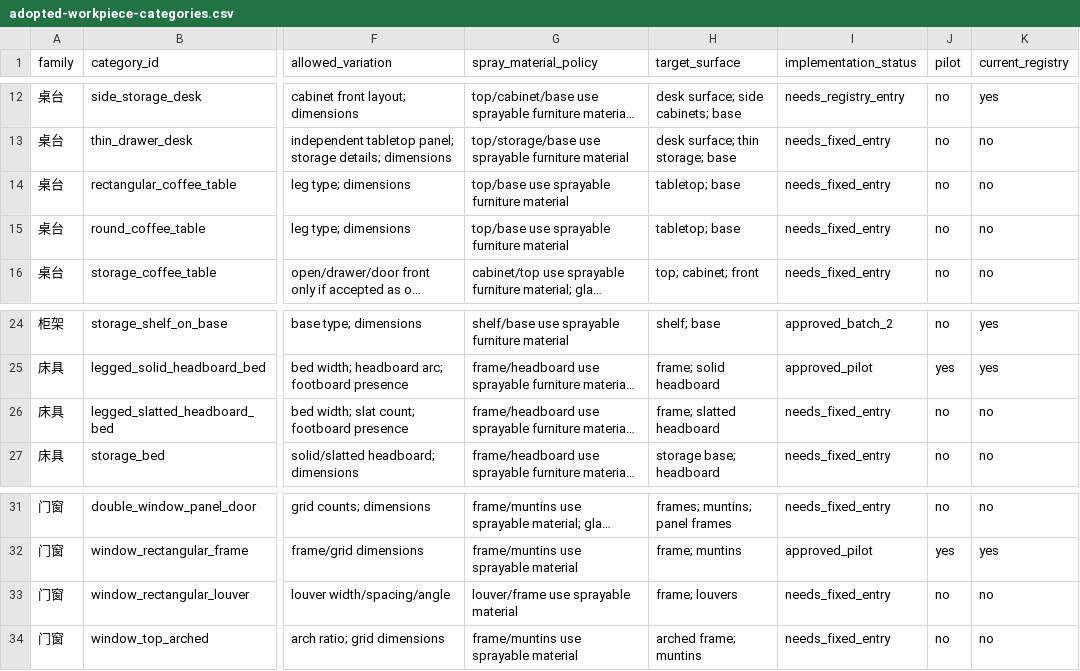
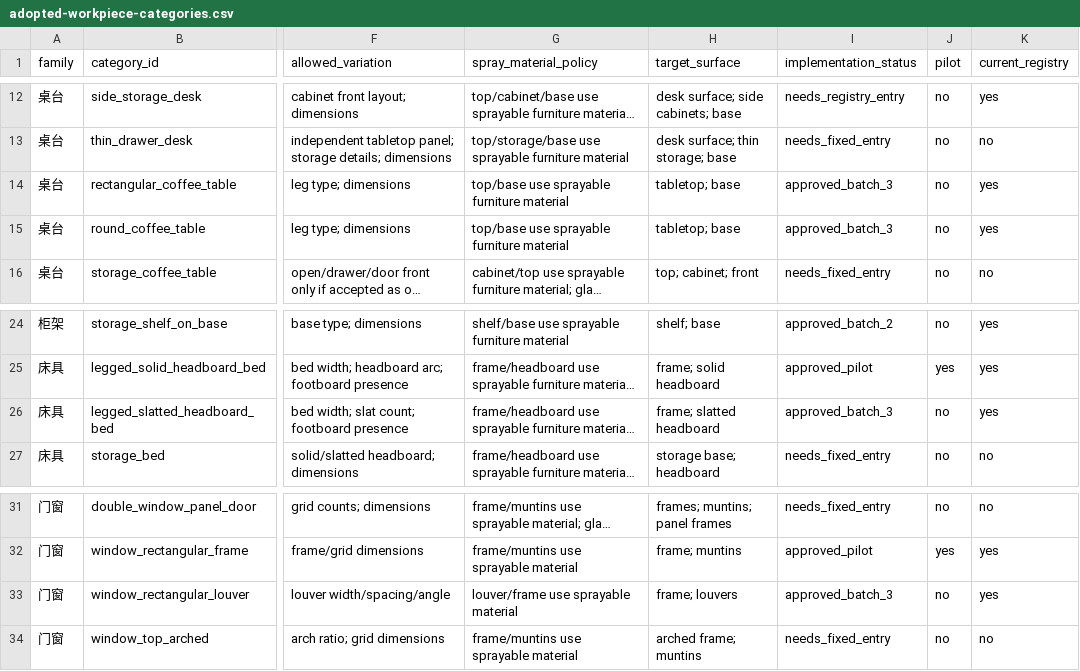
Before and after one commit to clingto7/infinigen, a CSV file: docs/spraybot/adopted-workpiece-categories.csv, drawn as a sheet; only a part is shown, gaps mark what is left out; long unchanged cells end in …; the diff names each change by its address in the sheet, - before the commit and + after, or states it on an @@ line.

Commit message:
Add third Spraybot furniture batch

```diff
--- a/docs/spraybot/adopted-workpiece-categories.csv
+++ b/docs/spraybot/adopted-workpiece-categories.csv
-I14:I15 (implementation_status): needs_fixed_entry
+I14:I15 (implementation_status): approved_batch_3
-K14:K15 (current_registry): no
+K14:K15 (current_registry): yes
-I26 (implementation_status): needs_fixed_entry
+I26 (implementation_status): approved_batch_3
-K26 (current_registry): no
+K26 (current_registry): yes
-I33 (implementation_status): needs_fixed_entry
+I33 (implementation_status): approved_batch_3
-K33 (current_registry): no
+K33 (current_registry): yes
```
Also changed, not shown: 4 other files.
